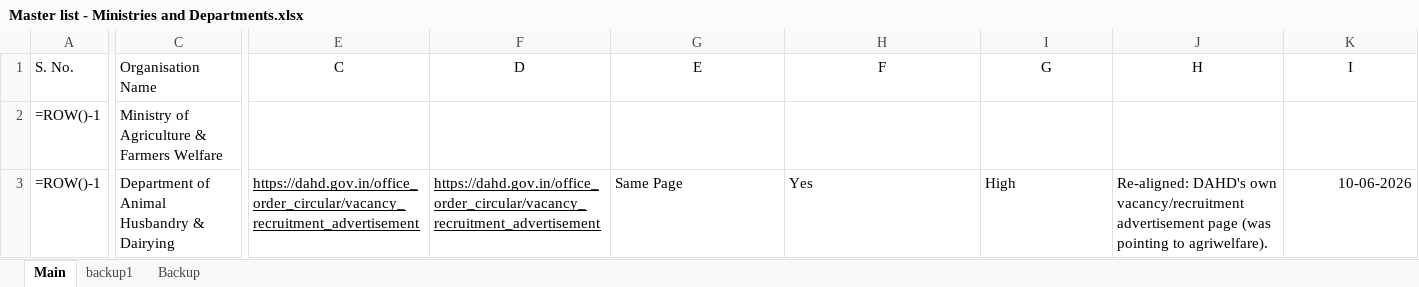
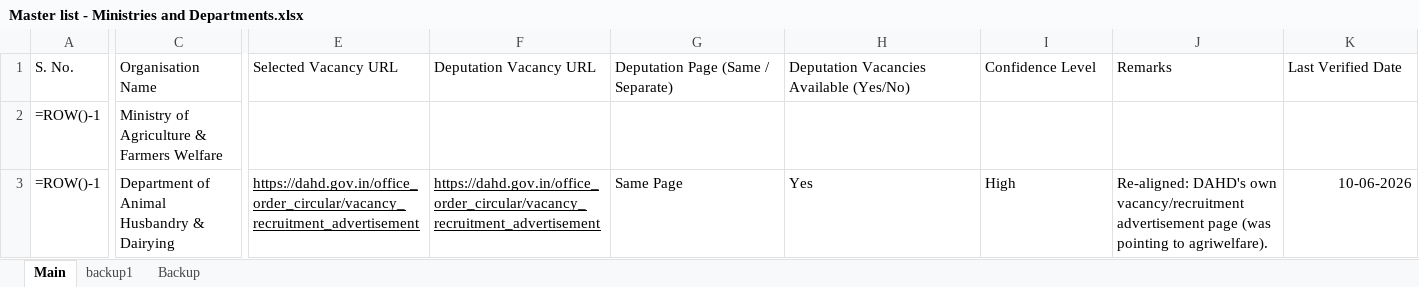
Before and after one commit to nitvivek/URL, an Excel workbook: Master list - Ministries and Departments.xlsx, sheet Main, drawn as a sheet; only a part is shown, gaps mark what is left out; values as stored, in another font and other column widths than the file's, no borders; formulas without a stored value are shown as written; the diff covers the shown part only; the diff names each change by its address in the sheet, - before the commit and + after, or states it on an @@ line.

Commit message:
Name all header columns (E-M) on Main sheet
Replace letter placeholders (C-K) with descriptive header names:
E=Selected Vacancy URL, F=Deputation Vacancy URL,
G=Deputation Page (Same/Separate), H=Deputation Vacancies Available (Yes/No),
I=Confidence Level, J=Remarks, K=Last Verified Date,
L=Dedicated Recruitment Portal (Yes/No), M=Source Type.
H and L names are inferred (were undefined) pending confirmation.

```diff
--- a/Master list - Ministries and Departments.xlsx (sheet Main)
+++ b/Master list - Ministries and Departments.xlsx (sheet Main)
-E1: C
+E1: Selected Vacancy URL
-E1:K1 alignment: center
+E1:K1 alignment: left
-F1: D
+F1: Deputation Vacancy URL
-G1: E
+G1: Deputation Page (Same / Separate)
-H1: F
+H1: Deputation Vacancies Available (Yes/No)
-I1: G
+I1: Confidence Level
-J1: H
+J1: Remarks
-K1: I
+K1: Last Verified Date
```
Also changed, not shown: 2 edited cells and cell formats elsewhere in this sheet.
